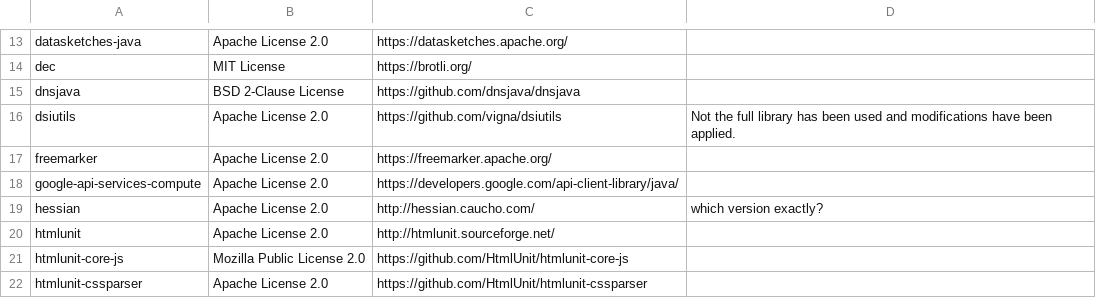
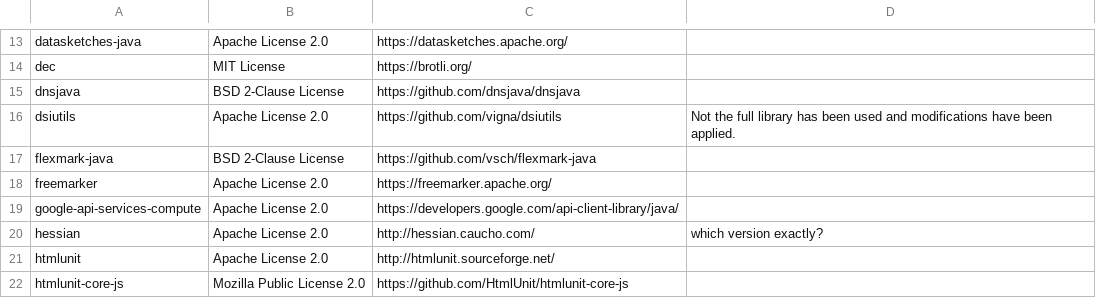
Before and after one commit to Xceptance/XLT, a CSV file: doc/internal-doc/licenses/licenses.csv, drawn as a sheet; only a part is shown, gaps mark what is left out; the shorter side is filled out with more unchanged rows; the diff names each change by its address in the sheet, - before the commit and + after, or states it on an @@ line.

```diff
--- a/doc/internal-doc/licenses/licenses.csv
+++ b/doc/internal-doc/licenses/licenses.csv
+row 17: flexmark-java | BSD 2-Clause License | https://github.com/vsch/flexmark-java
```
Also changed, not shown: 8 other files.
